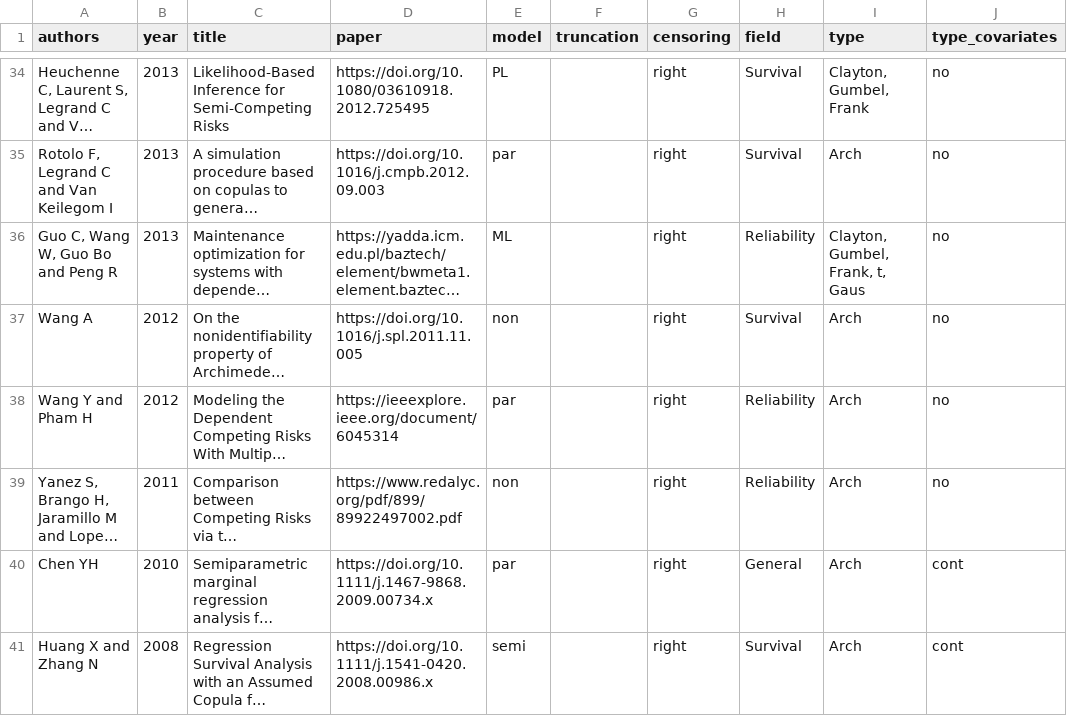
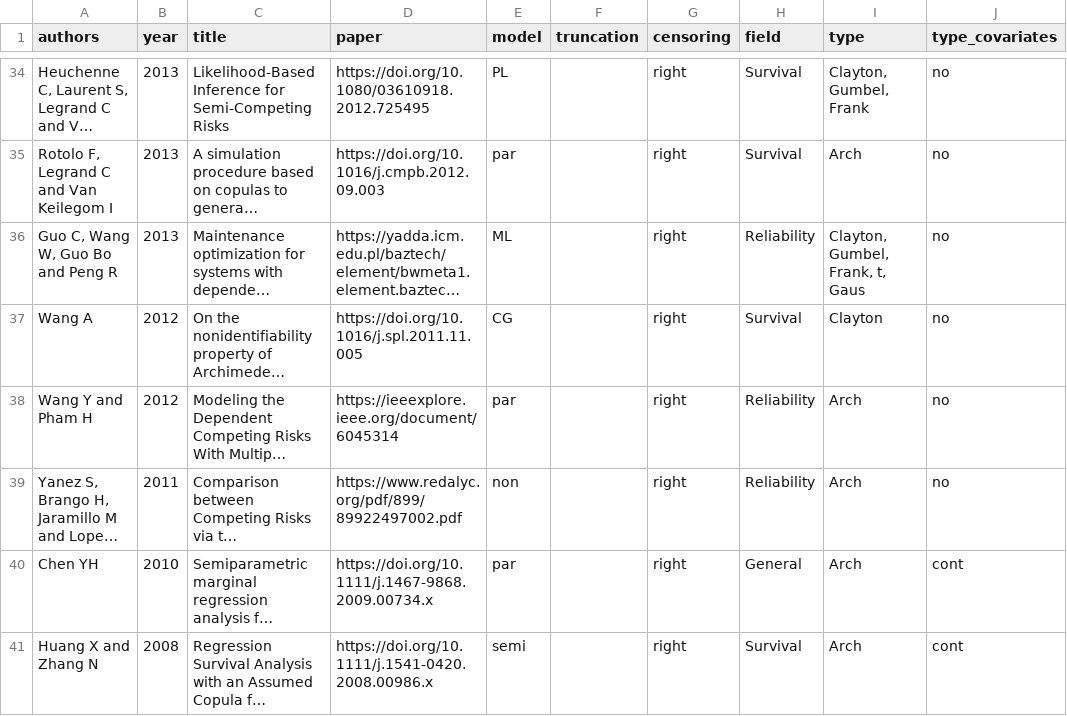
Before and after one commit to jmajakwara/Copula-CR, a CSV file: table.csv, drawn as a sheet; only a part is shown, gaps mark what is left out; long unchanged cells end in …; the diff names each change by its address in the sheet, - before the commit and + after, or states it on an @@ line.

Commit message:
Update table L36.csv

```diff
--- a/table.csv
+++ b/table.csv
-E37 (model): non
+E37 (model): CG
-I37 (type): Arch
+I37 (type): Clayton
```
